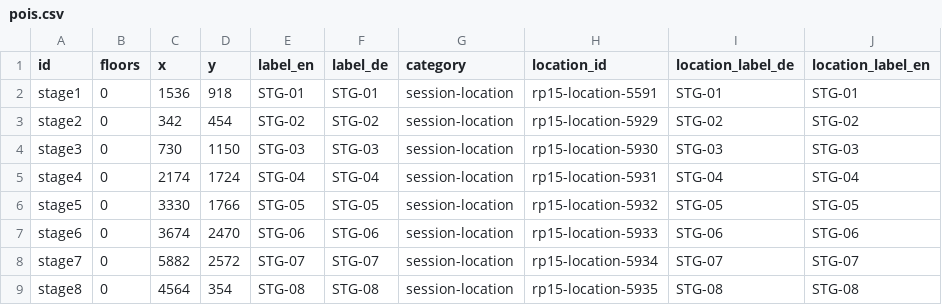
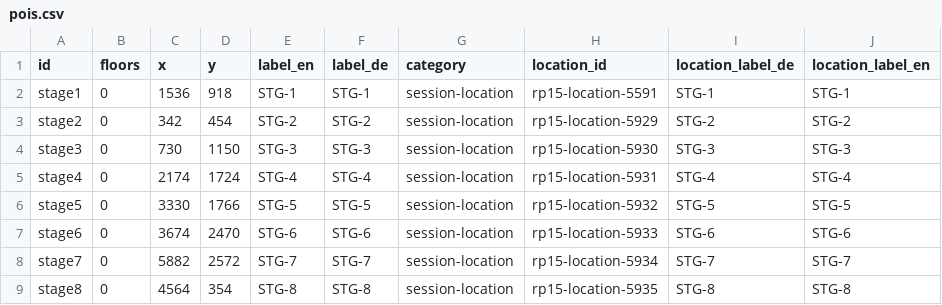
Before and after one commit to opendatacity/re-data, a CSV file: scraper/rp15/pois.csv, drawn as a sheet; only a part is shown; the diff covers the shown part only.

Commit message:
remove leading zeroes

```diff
--- a/scraper/rp15/pois.csv
+++ b/scraper/rp15/pois.csv
@@ -1,9 +1,9 @@
 id;floors;x;y;label_en;label_de;category;location_id;location_label_de;location_label_en
-stage1;0;1536;918;STG-01;STG-01;session-location;rp15-location-5591;STG-01;STG-01
-stage2;0;342;454;STG-02;STG-02;session-location;rp15-location-5929;STG-02;STG-02
-stage3;0;730;1150;STG-03;STG-03;session-location;rp15-location-5930;STG-03;STG-03
-stage4;0;2174;1724;STG-04;STG-04;session-location;rp15-location-5931;STG-04;STG-04
-stage5;0;3330;1766;STG-05;STG-05;session-location;rp15-location-5932;STG-05;STG-05
-stage6;0;3674;2470;STG-06;STG-06;session-location;rp15-location-5933;STG-06;STG-06
-stage7;0;5882;2572;STG-07;STG-07;session-location;rp15-location-5934;STG-07;STG-07
-stage8;0;4564;354;STG-08;STG-08;session-location;rp15-location-5935;STG-08;STG-08
+stage1;0;1536;918;STG-1;STG-1;session-location;rp15-location-5591;STG-1;STG-1
+stage2;0;342;454;STG-2;STG-2;session-location;rp15-location-5929;STG-2;STG-2
+stage3;0;730;1150;STG-3;STG-3;session-location;rp15-location-5930;STG-3;STG-3
+stage4;0;2174;1724;STG-4;STG-4;session-location;rp15-location-5931;STG-4;STG-4
+stage5;0;3330;1766;STG-5;STG-5;session-location;rp15-location-5932;STG-5;STG-5
+stage6;0;3674;2470;STG-6;STG-6;session-location;rp15-location-5933;STG-6;STG-6
+stage7;0;5882;2572;STG-7;STG-7;session-location;rp15-location-5934;STG-7;STG-7
+stage8;0;4564;354;STG-8;STG-8;session-location;rp15-location-5935;STG-8;STG-8
```
Also changed, not shown: 4 edited cells elsewhere in this file.
